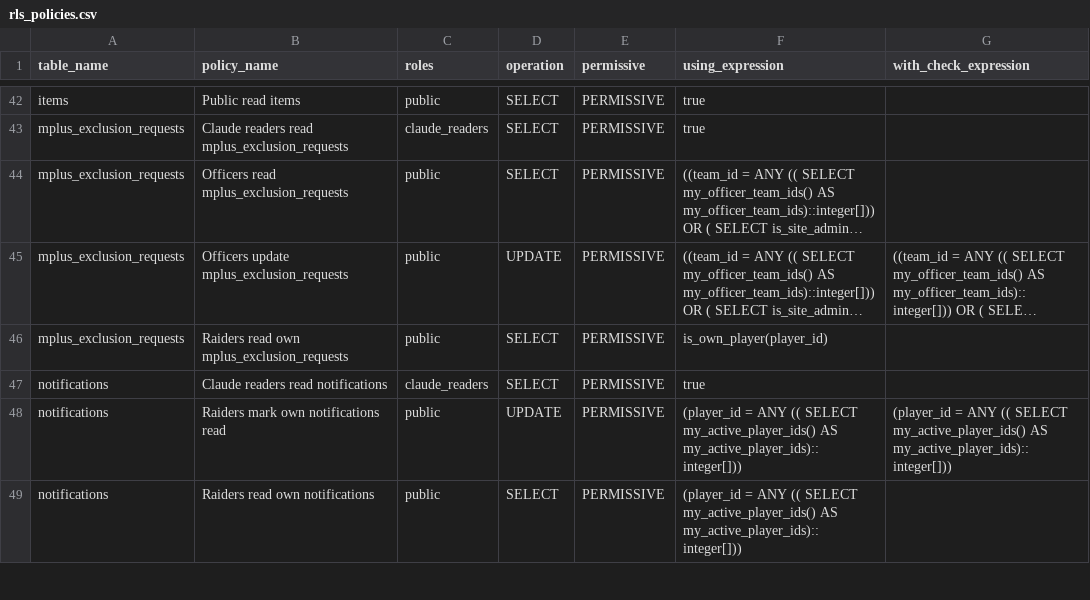
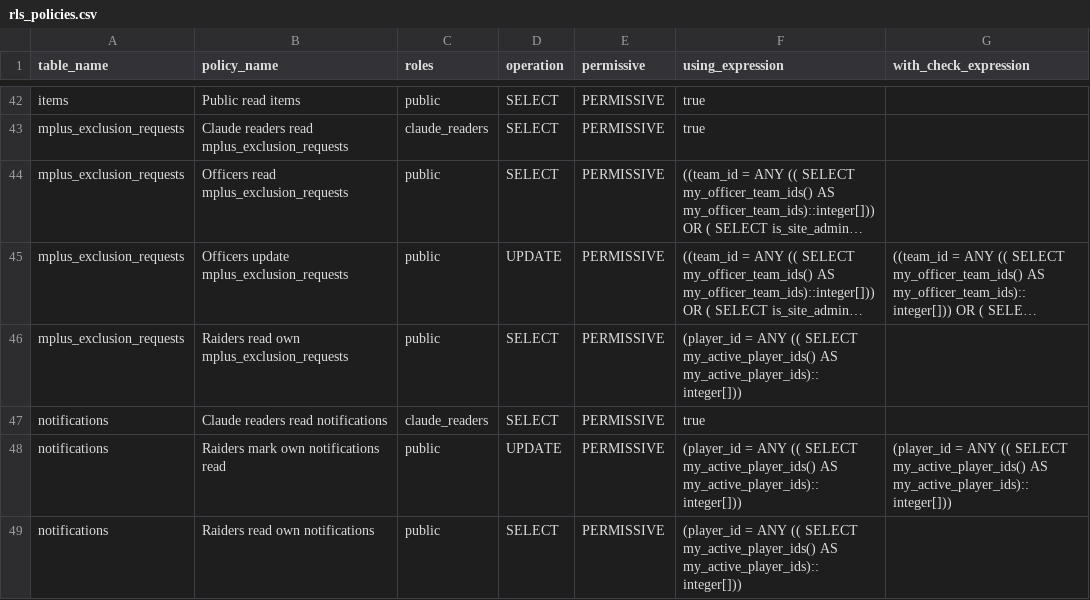
Before and after one commit to katogaming88/WGA-Raid-Hub, a CSV file: docs/rls_policies.csv, drawn as a sheet; only a part is shown, gaps mark what is left out; long unchanged cells end in …; the diff names each change by its address in the sheet, - before the commit and + after, or states it on an @@ line.

```diff
--- a/docs/rls_policies.csv
+++ b/docs/rls_policies.csv
-F46 (using_expression): is_own_player(player_id)
+F46 (using_expression): (player_id = ANY (( SELECT my_active_player_ids() AS my_active_player_ids)::integer[]))
```
Also changed, not shown: 14 other files.
